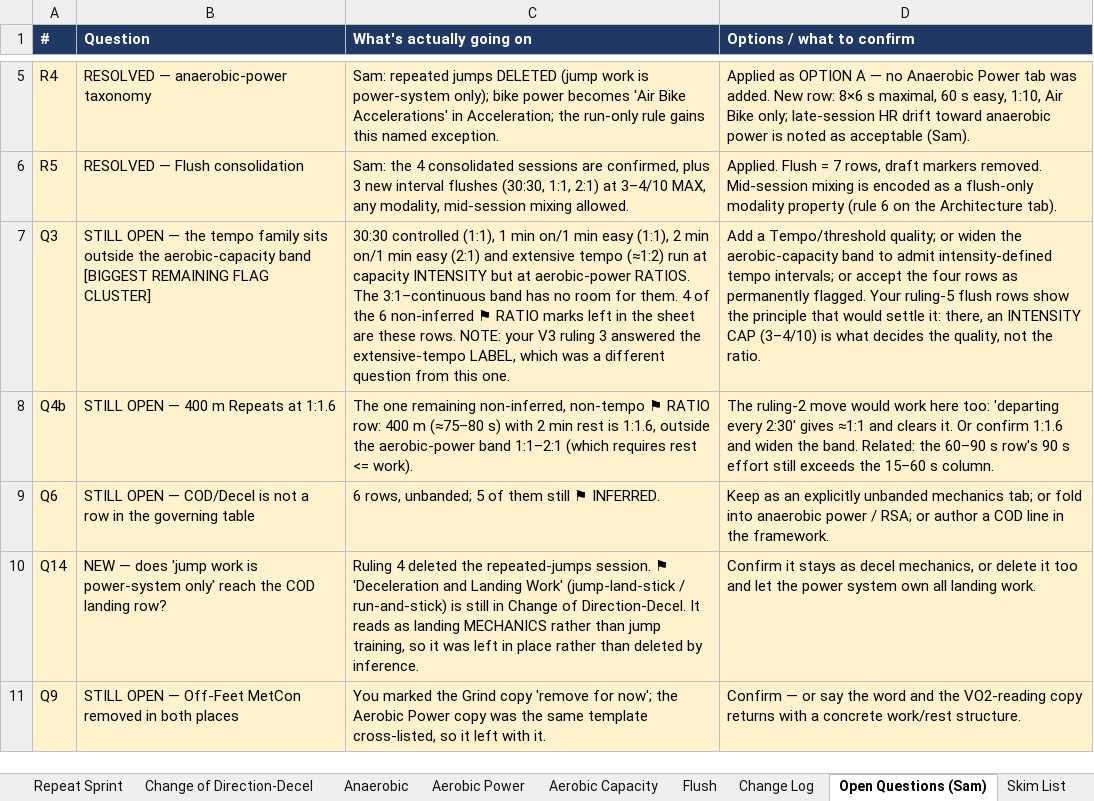
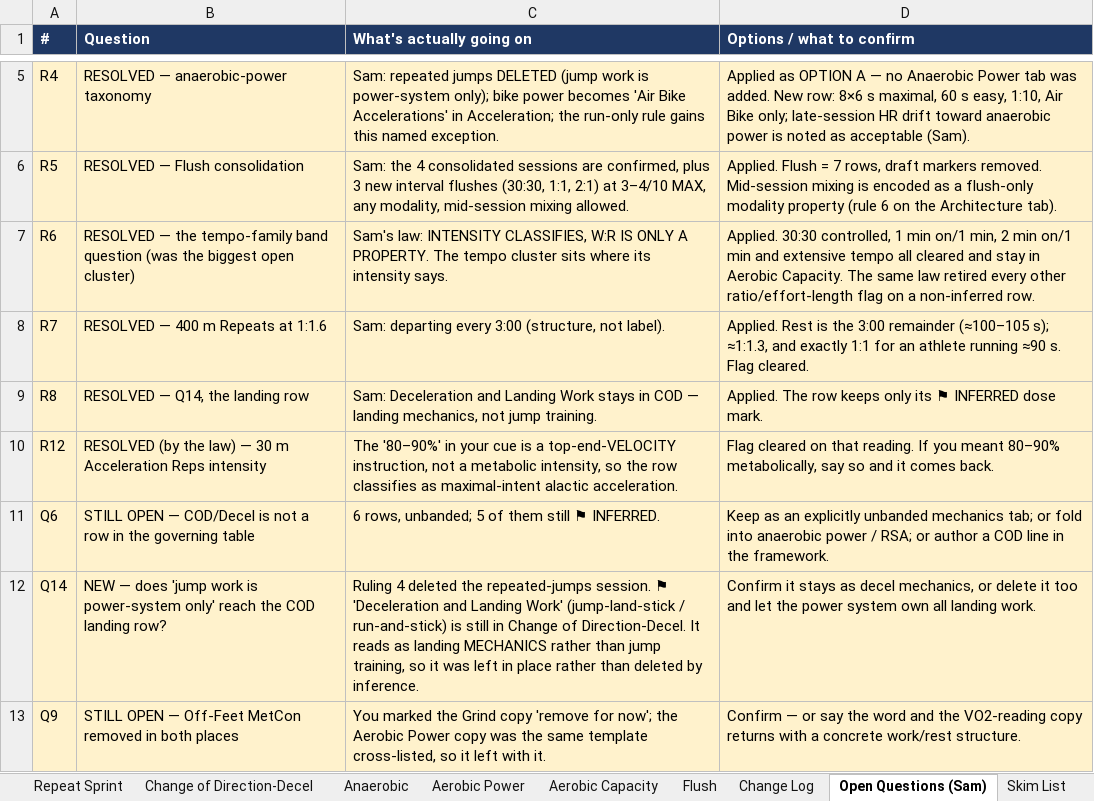
Before and after one commit to sg-screener/local-footy-athlete, an Excel workbook: docs/CONDITIONING_TEMPLATES_V3_2026-07-25.xlsx, sheet Open Questions (Sam), drawn as a sheet; only a part is shown, gaps mark what is left out; values as stored, in another font and other column widths than the file's, no borders; removed rows and columns are numbered as before the commit, all else as after; the diff names each change by its address in the sheet, - before the commit and + after, or states it on an @@ line.

```diff
--- a/docs/CONDITIONING_TEMPLATES_V3_2026-07-25.xlsx (sheet Open Questions (Sam))
+++ b/docs/CONDITIONING_TEMPLATES_V3_2026-07-25.xlsx (sheet Open Questions (Sam))
-row 7: Q3 | STILL OPEN — the tempo family sits outside the aerobic-capacity band [BIGGEST REMAINING FLAG CLUSTER] | 30:30 controlled (1:1), 1 min on/1 min easy (1:1), 2 min on/1 min easy (2:1) and extensive tempo (≈1:2) run at capacity INTENSITY but at aerobic-power RATIOS. The 3:1–continuous band has no room for them. 4 of the 6 non-inferred ⚑ RATIO marks left in the sheet are these rows. NOTE: your V3 ruling 3 answered the extensive-tempo LABEL, which was a different question from this one. | Add a Tempo/threshold quality; or widen the aerobic-capacity band to admit intensity-defined tempo intervals; or accept the four rows as permanently flagged. Your ruling-5 flush rows show the principle that would settle it: there, an INTENSITY CAP (3–4/10) is what decides the quality, not the ratio.
-row 8: Q4b | STILL OPEN — 400 m Repeats at 1:1.6 | The one remaining non-inferred, non-tempo ⚑ RATIO row: 400 m (≈75–80 s) with 2 min rest is 1:1.6, outside the aerobic-power band 1:1–2:1 (which requires rest <= work). | The ruling-2 move would work here too: 'departing every 2:30' gives ≈1:1 and clears it. Or confirm 1:1.6 and widen the band. Related: the 60–90 s row's 90 s effort still exceeds the 15–60 s column.
+row 7: R6 | RESOLVED — the tempo-family band question (was the biggest open cluster) | Sam's law: INTENSITY CLASSIFIES, W:R IS ONLY A PROPERTY. The tempo cluster sits where its intensity says. | Applied. 30:30 controlled, 1 min on/1 min, 2 min on/1 min and extensive tempo all cleared and stay in Aerobic Capacity. The same law retired every other ratio/effort-length flag on a non-inferred row.
+row 8: R7 | RESOLVED — 400 m Repeats at 1:1.6 | Sam: departing every 3:00 (structure, not label). | Applied. Rest is the 3:00 remainder (≈100–105 s); ≈1:1.3, and exactly 1:1 for an athlete running ≈90 s. Flag cleared.
+row 9: R8 | RESOLVED — Q14, the landing row | Sam: Deceleration and Landing Work stays in COD — landing mechanics, not jump training. | Applied. The row keeps only its ⚑ INFERRED dose mark.
+row 10: R12 | RESOLVED (by the law) — 30 m Acceleration Reps intensity | The '80–90%' in your cue is a top-end-VELOCITY instruction, not a metabolic intensity, so the row classifies as maximal-intent alactic acceleration. | Flag cleared on that reading. If you meant 80–90% metabolically, say so and it comes back.
```
Also changed, not shown: sheet Skim List, sheet Aerobic Power, sheet Aerobic Capacity, sheet Overview, sheet V3 Rulings, sheet Anaerobic, 4 more sheets, 2 other files.
